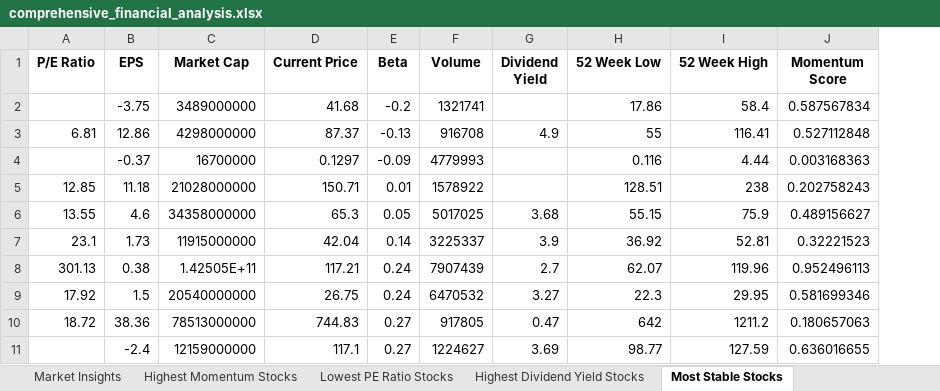
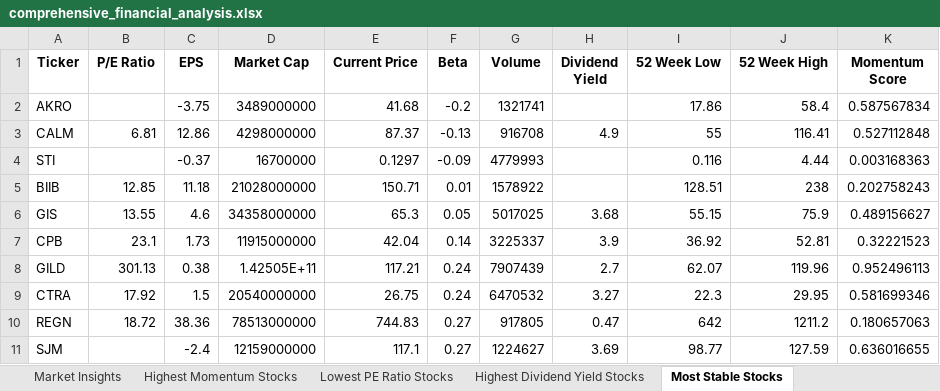
Before and after one commit to will-olson/CompeteAI, an Excel workbook: server/financial_analysis_output/comprehensive_financial_analysis.xlsx, sheet Most Stable Stocks, drawn as a sheet; values as stored, in another font and other column widths than the file's, no borders; the diff names each change by its address in the sheet, - before the commit and + after, or states it on an @@ line.

Commit message:
All front end AI functions now working, ticker column value added to load financial data function in app.py

```diff
--- a/server/financial_analysis_output/comprehensive_financial_analysis.xlsx (sheet Most Stable Stocks)
+++ b/server/financial_analysis_output/comprehensive_financial_analysis.xlsx (sheet Most Stable Stocks)
+column A (Ticker), rows 2-11: AKRO | CALM | STI | BIIB | GIS | CPB | GILD | CTRA | REGN | SJM
```
Also changed, not shown: sheet Highest Dividend Yield Stocks, sheet Lowest PE Ratio Stocks, sheet Highest Momentum Stocks, sheet Highest Market Cap Stocks, 4 other files.
